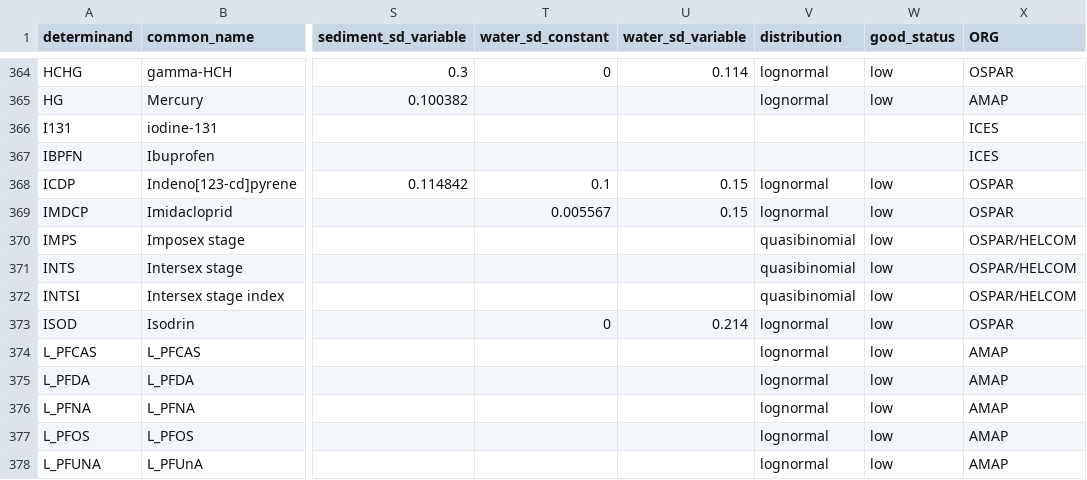
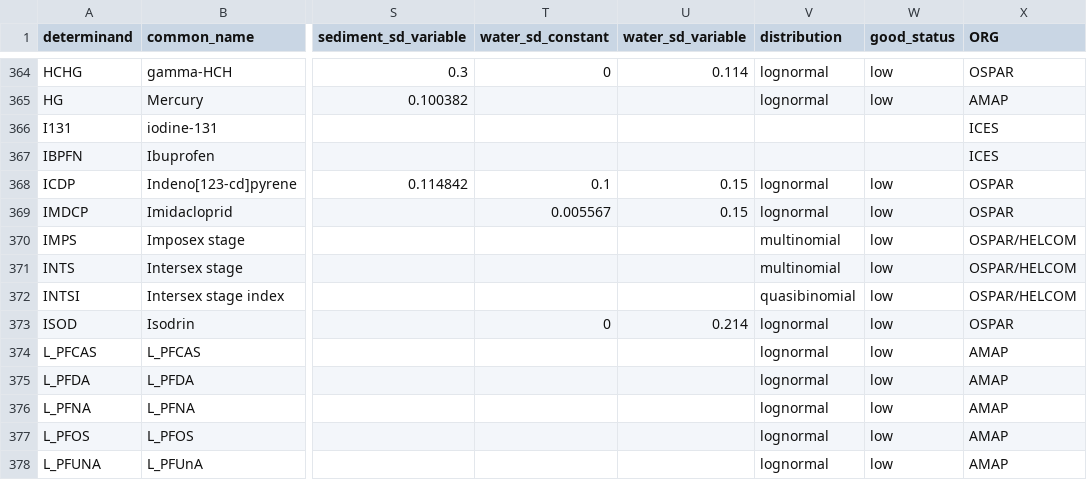
Before and after one commit to osparcomm/HARSAT, a CSV file: information/AMAP/determinand.csv, drawn as a sheet; only a part is shown, gaps mark what is left out; the diff names each change by its address in the sheet, - before the commit and + after, or states it on an @@ line.

```diff
--- a/information/AMAP/determinand.csv
+++ b/information/AMAP/determinand.csv
-V370:V371 (distribution): quasibinomial
+V370:V371 (distribution): multinomial
```
Also changed, not shown: information/HELCOM_2023/determinand.csv, information/OSPAR_2022/determinand.csv, 3 other files.
